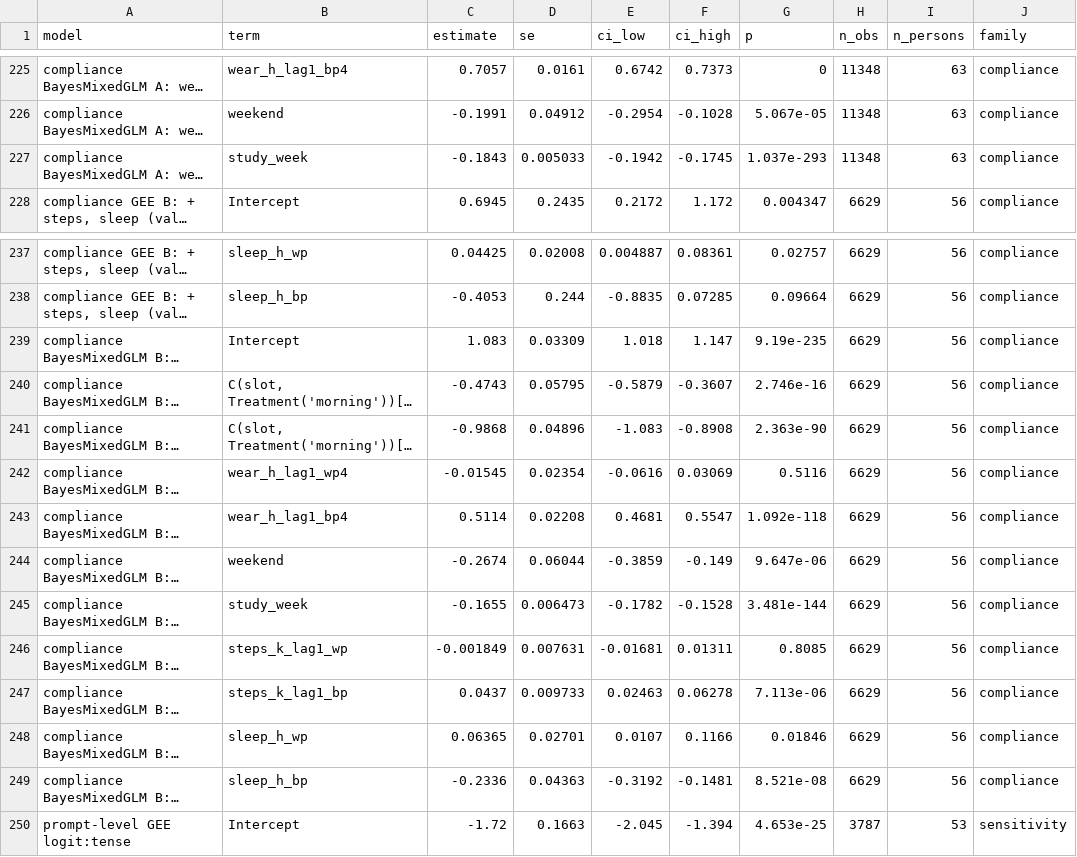
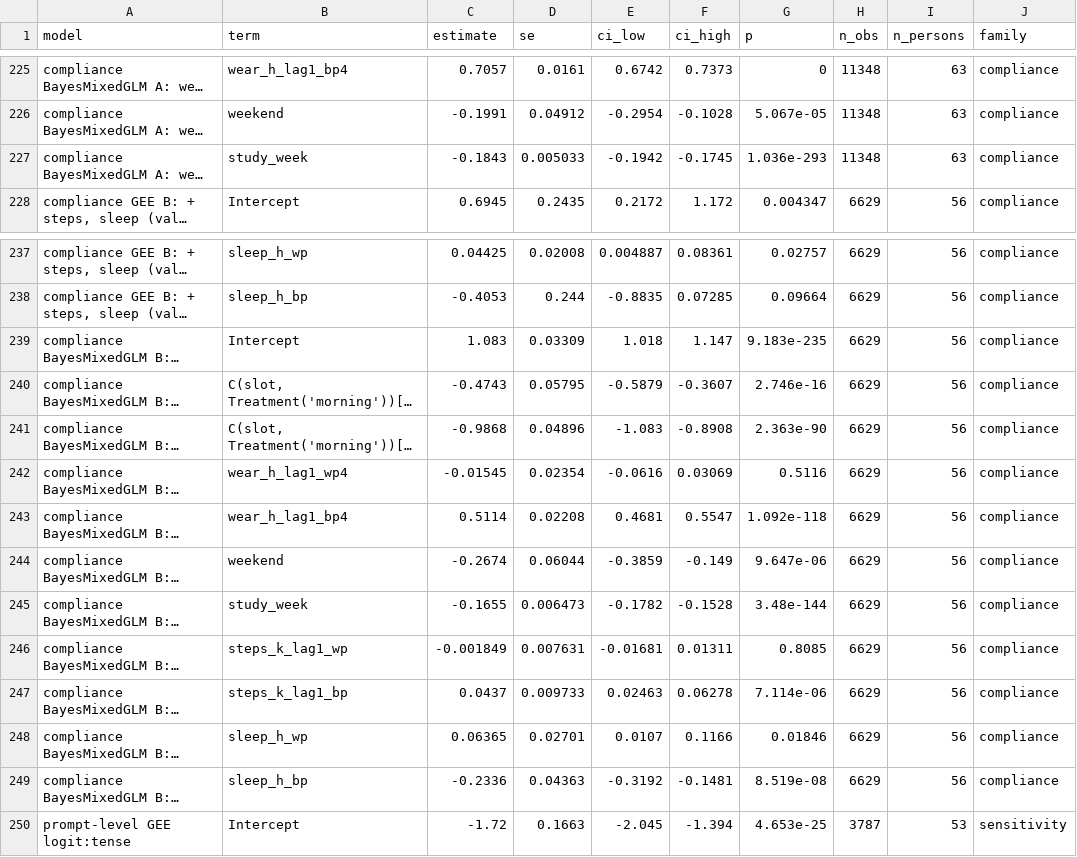
Before and after one commit to lizxu-byte/lifesnaps-multilevel, a CSV file: results/all_fixed_effects.csv, drawn as a sheet; only a part is shown, gaps mark what is left out; long unchanged cells end in …; the diff names each change by its address in the sheet, - before the commit and + after, or states it on an @@ line.

```diff
--- a/results/all_fixed_effects.csv
+++ b/results/all_fixed_effects.csv
-G227 (p): 1.037e-293
+G227 (p): 1.036e-293
-G239 (p): 9.19e-235
+G239 (p): 9.183e-235
-G245 (p): 3.481e-144
+G245 (p): 3.48e-144
-G247 (p): 7.113e-06
+G247 (p): 7.114e-06
-G249 (p): 8.521e-08
+G249 (p): 8.519e-08
```
Also changed, not shown: results/compliance_models.csv, results/descriptives.csv, 7 other files.
